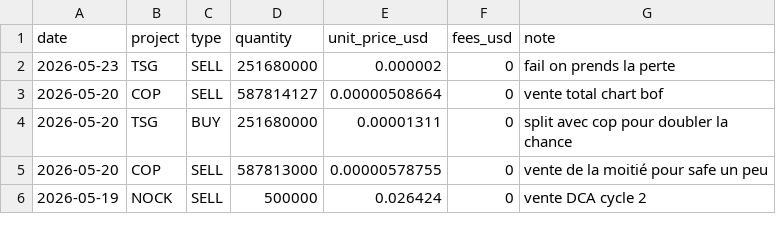
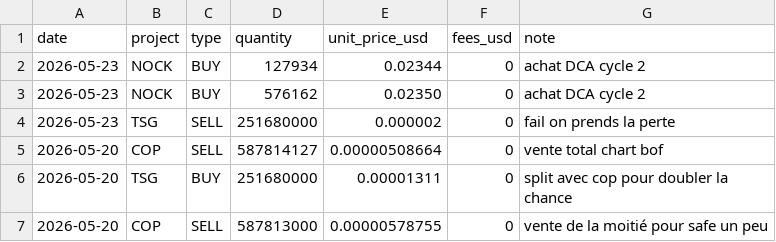
Before and after one commit to bwminingae/portfolio, a CSV file: data_transactions.csv, drawn as a sheet; only a part is shown; the shorter side is filled out with more unchanged rows.

Commit message:
Update data_transactions.csv

```diff
--- a/data_transactions.csv
+++ b/data_transactions.csv
@@ -1,2 +1,4 @@
 date,project,type,quantity,unit_price_usd,fees_usd,note
+2026-05-23,NOCK,BUY,127934,0.02344,0,achat DCA cycle 2
+2026-05-23,NOCK,BUY,576162,0.02350,0,achat DCA cycle 2
 2026-05-23,TSG,SELL,251680000,0.000002,0,fail on prends la perte
```
